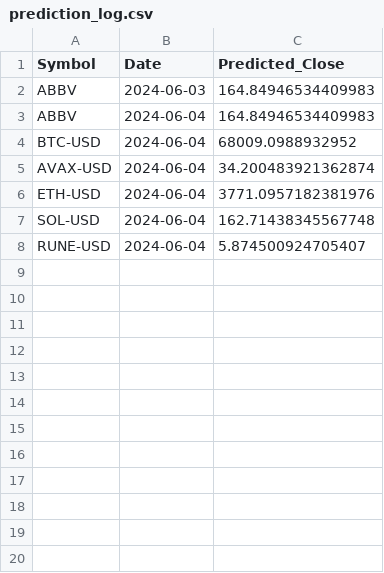
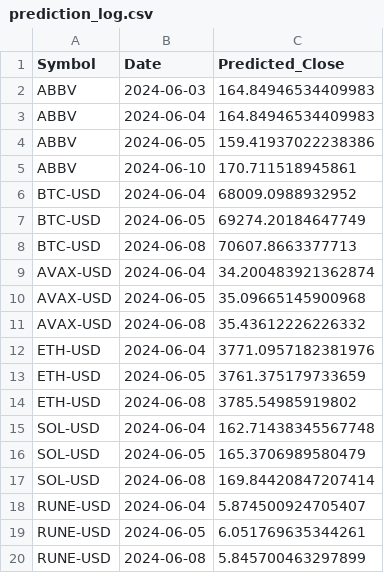
Before and after one commit to IronRon/Stock-Price-Predictor, a CSV file: prediction_log.csv, drawn as a sheet.

```diff
--- a/prediction_log.csv
+++ b/prediction_log.csv
@@ -3,6 +3,18 @@ ABBV,2024-06-03,164.84946534409983
 ABBV,2024-06-04,164.84946534409983
+ABBV,2024-06-05,159.41937022238386
+ABBV,2024-06-10,170.711518945861
 BTC-USD,2024-06-04,68009.0988932952
+BTC-USD,2024-06-05,69274.20184647749
+BTC-USD,2024-06-08,70607.8663377713
 AVAX-USD,2024-06-04,34.200483921362874
+AVAX-USD,2024-06-05,35.09665145900968
+AVAX-USD,2024-06-08,35.43612226226332
 ETH-USD,2024-06-04,3771.0957182381976
+ETH-USD,2024-06-05,3761.375179733659
+ETH-USD,2024-06-08,3785.54985919802
 SOL-USD,2024-06-04,162.71438345567748
+SOL-USD,2024-06-05,165.3706989580479
+SOL-USD,2024-06-08,169.84420847207414
 RUNE-USD,2024-06-04,5.874500924705407
+RUNE-USD,2024-06-05,6.051769635344261
+RUNE-USD,2024-06-08,5.845700463297899
```
Also changed, not shown: 2 other files.
